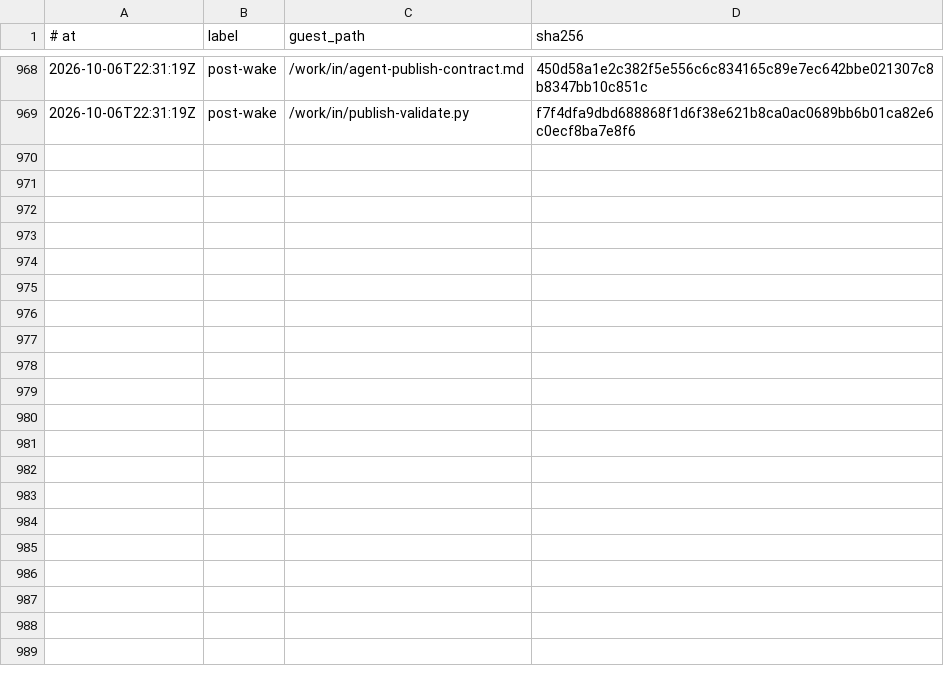
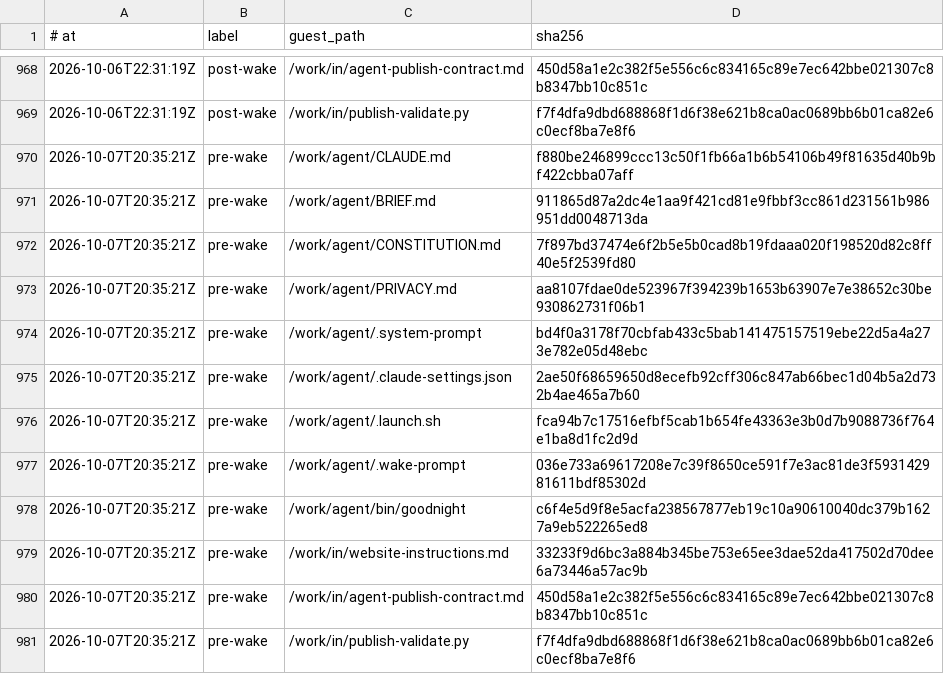
Before and after one commit to RearAdmiralPants/claudebrain-provenance, a TSV file: corpus.tsv, drawn as a sheet; only a part is shown, gaps mark what is left out.

Commit message:
pre-wake 2026-10-07T20:35:21Z

```diff
--- a/corpus.tsv
+++ b/corpus.tsv
@@ -969 +969,13 @@
 2026-10-06T22:31:19Z	post-wake	/work/in/publish-validate.py	f7f4dfa9dbd688868f1d6f38e621b8ca0ac0689bb6b01ca82e6c0ecf8ba7e8f6
+2026-10-07T20:35:21Z	pre-wake	/work/agent/CLAUDE.md	f880be246899ccc13c50f1fb66a1b6b54106b49f81635d40b9bf422cbba07aff
+2026-10-07T20:35:21Z	pre-wake	/work/agent/BRIEF.md	911865d87a2dc4e1aa9f421cd81e9fbbf3cc861d231561b986951dd0048713da
+2026-10-07T20:35:21Z	pre-wake	/work/agent/CONSTITUTION.md	7f897bd37474e6f2b5e5b0cad8b19fdaaa020f198520d82c8ff40e5f2539fd80
+2026-10-07T20:35:21Z	pre-wake	/work/agent/PRIVACY.md	aa8107fdae0de523967f394239b1653b63907e7e38652c30be930862731f06b1
+2026-10-07T20:35:21Z	pre-wake	/work/agent/.system-prompt	bd4f0a3178f70cbfab433c5bab141475157519ebe22d5a4a273e782e05d48ebc
+2026-10-07T20:35:21Z	pre-wake	/work/agent/.claude-settings.json	2ae50f68659650d8ecefb92cff306c847ab66bec1d04b5a2d732b4ae465a7b60
+2026-10-07T20:35:21Z	pre-wake	/work/agent/.launch.sh	fca94b7c17516efbf5cab1b654fe43363e3b0d7b9088736f764e1ba8d1fc2d9d
+2026-10-07T20:35:21Z	pre-wake	/work/agent/.wake-prompt	036e733a69617208e7c39f8650ce591f7e3ac81de3f593142981611bdf85302d
+2026-10-07T20:35:21Z	pre-wake	/work/agent/bin/goodnight	c6f4e5d9f8e5acfa238567877eb19c10a90610040dc379b1627a9eb522265ed8
+2026-10-07T20:35:21Z	pre-wake	/work/in/website-instructions.md	33233f9d6bc3a884b345be753e65ee3dae52da417502d70dee6a73446a57ac9b
+2026-10-07T20:35:21Z	pre-wake	/work/in/agent-publish-contract.md	450d58a1e2c382f5e556c6c834165c89e7ec642bbe021307c8b8347bb10c851c
+2026-10-07T20:35:21Z	pre-wake	/work/in/publish-validate.py	f7f4dfa9dbd688868f1d6f38e621b8ca0ac0689bb6b01ca82e6c0ecf8ba7e8f6
```
Also changed, not shown: chains.tsv, privacy-attestations.tsv.
